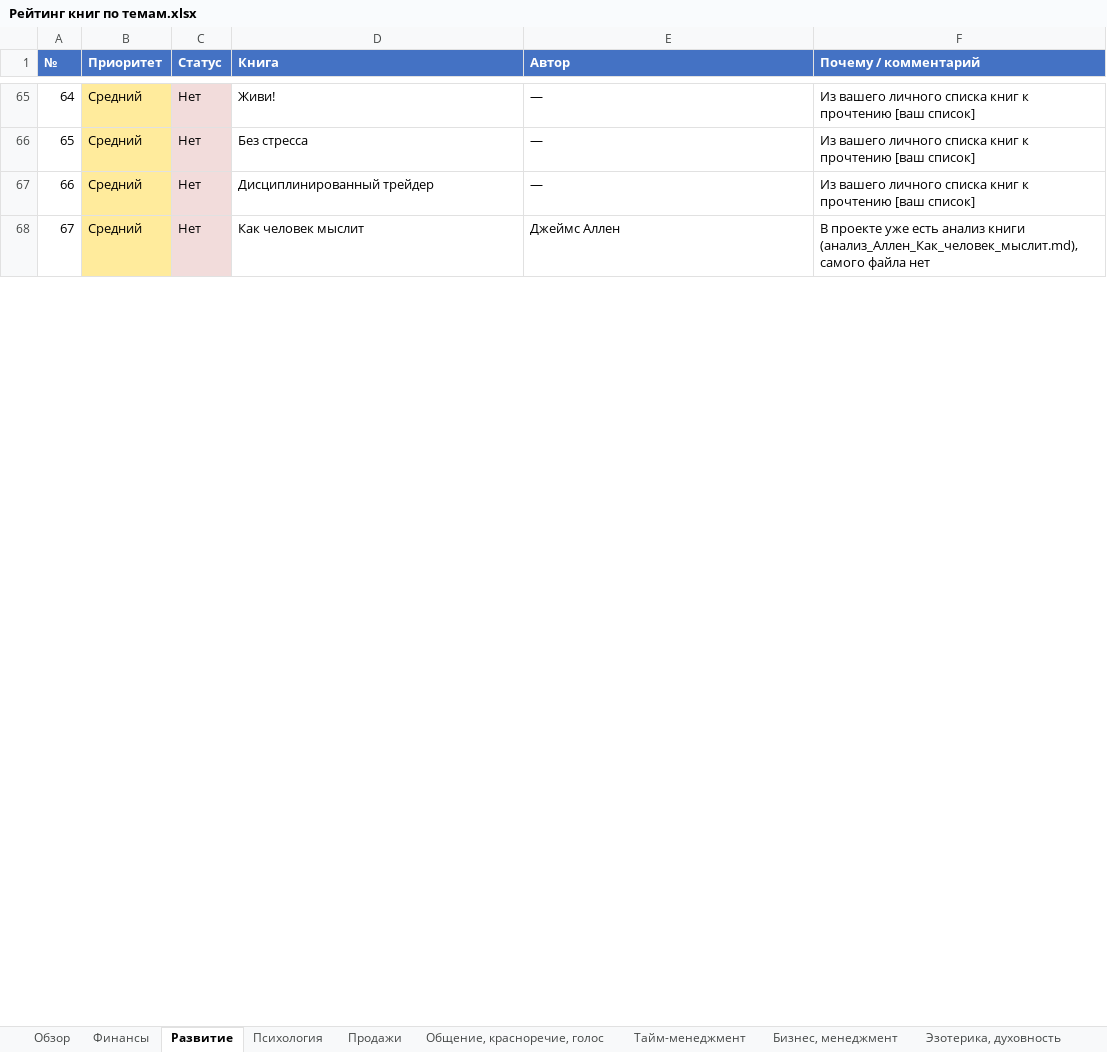
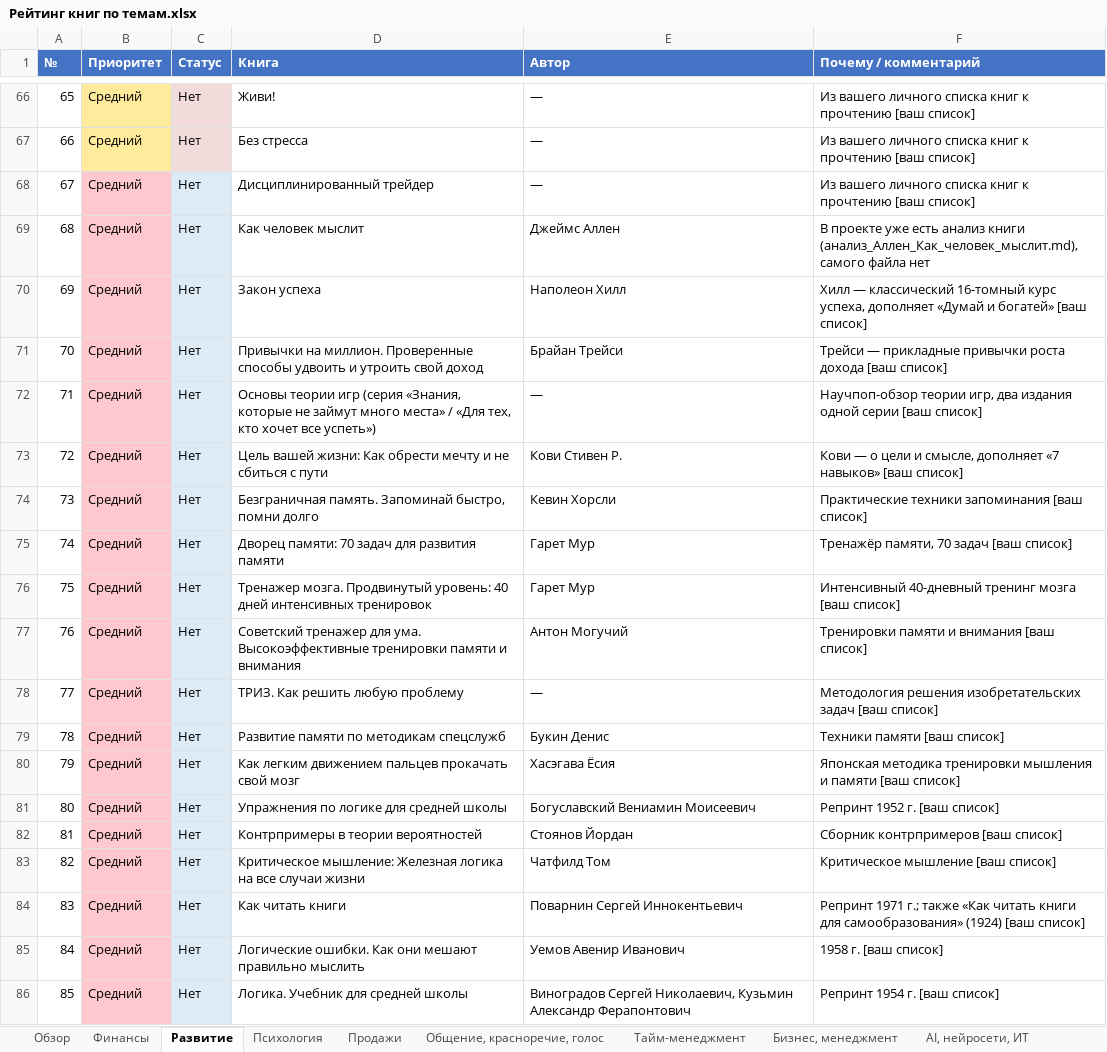
Before and after one commit to lancelot2719-lang/EgOProjects, an Excel workbook: Книги/Рейтинг книг по темам.xlsx, sheet Развитие, drawn as a sheet; only a part is shown, gaps mark what is left out; values as stored, in another font and other column widths than the file's, no borders; addresses are those after the commit; the diff covers the shown part only; the diff names each change by its address in the sheet, - before the commit and + after, or states it on an @@ line.

```diff
--- a/Книги/Рейтинг книг по темам.xlsx (sheet Развитие)
+++ b/Книги/Рейтинг книг по темам.xlsx (sheet Развитие)
+sheet tab: AI, нейросети, ИТ
@@ column A (№) renumbered between rows 15 and 205 @@
-B68:B69 fill: #FFEB9C
+B68:B69 fill: #FFC7CE
-C68:C69 fill: #F2DCDB
+C68:C69 fill: #DDEBF7
@@ row 111 moved to row 70: 69 @@
@@ row 112 moved to row 71: 70 @@
@@ row 113 moved to row 72: 71 @@
@@ row 115 moved to row 73: 72 @@
@@ row 116 moved to row 74: 73 @@
@@ row 117 moved to row 75: 74 @@
@@ row 118 moved to row 76: 75 @@
@@ row 119 moved to row 77: 76 @@
@@ row 121 moved to row 78: 77 @@
+row 79: 78 | Средний | Нет | Развитие памяти по методикам спецслужб | Букин Денис | Техники памяти [ваш список]
+row 80: 79 | Средний | Нет | Как легким движением пальцев прокачать свой мозг | Хасэгава Ёсия | Японская методика тренировки мышления и памяти [ваш список]
+row 81: 80 | Средний | Нет | Упражнения по логике для средней школы | Богуславский Вениамин Моисеевич | Репринт 1952 г. [ваш список]
+row 82: 81 | Средний | Нет | Контрпримеры в теории вероятностей | Стоянов Йордан | Сборник контрпримеров [ваш список]
+row 83: 82 | Средний | Нет | Критическое мышление: Железная логика на все случаи жизни | Чатфилд Том | Критическое мышление [ваш список]
+row 84: 83 | Средний | Нет | Как читать книги | Поварнин Сергей Иннокентьевич | Репринт 1971 г.; также «Как читать книги для самообразования» (1924) [ваш список]
+row 85: 84 | Средний | Нет | Логические ошибки. Как они мешают правильно мыслить | Уемов Авенир Иванович | 1958 г. [ваш список]
+row 86: 85 | Средний | Нет | Логика. Учебник для средней школы | Виноградов Сергей Николаевич, Кузьмин Александр Ферапонтович | Репринт 1954 г. [ваш список]
```
Also changed, not shown: 77 added rows, 1 removed row, 1 moved row and cell formats elsewhere in this sheet, sheet Психология, sheet Бизнес, менеджмент, sheet Общение, красноречие, голос, sheet Продажи, sheet Финансы, sheet Здоровье, 4 more sheets, 2 other files.
